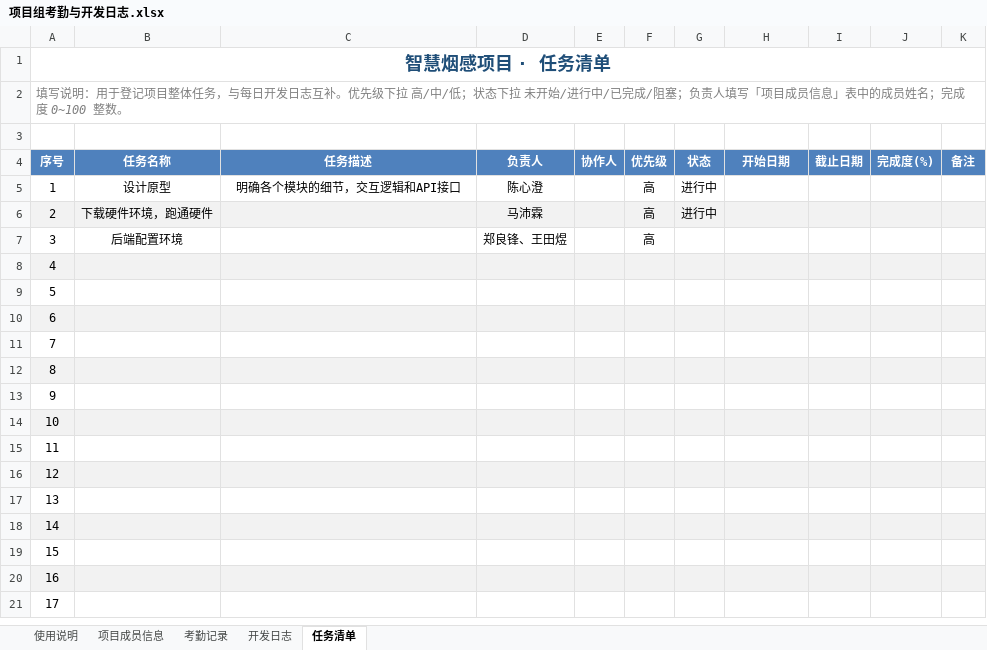
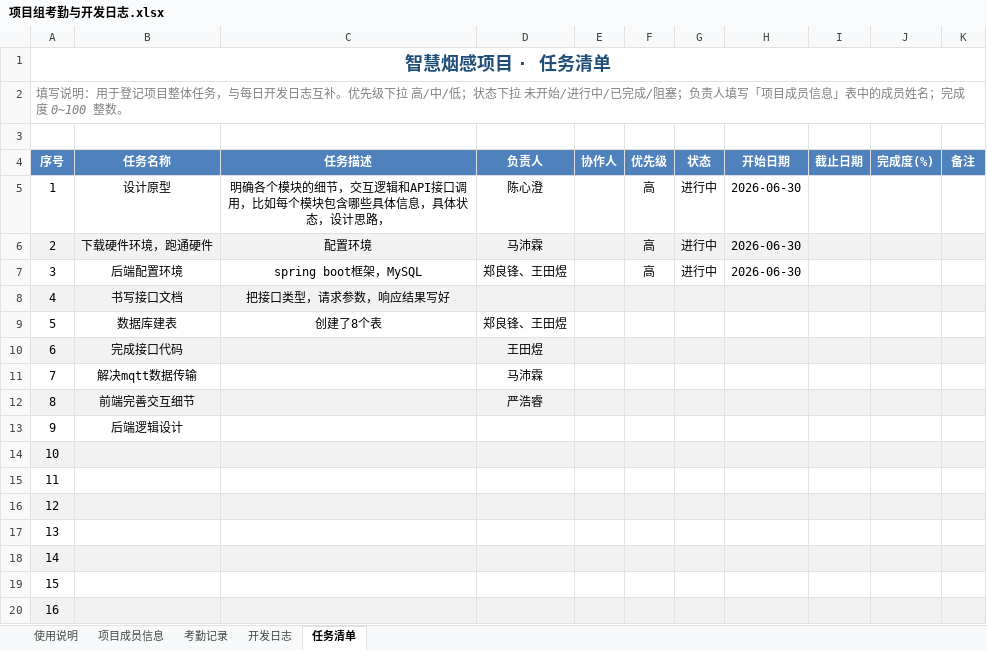
Before and after one commit to Aetik-yue/Chinasoft-Project-group23, an Excel workbook: 文档/项目组考勤与开发日志.xlsx, sheet 任务清单, drawn as a sheet; only a part is shown; the shorter side is filled out with more unchanged rows; values as stored, in another font and other column widths than the file's, no borders; the diff names each change by its address in the sheet, - before the commit and + after, or states it on an @@ line.

```diff
--- a/文档/项目组考勤与开发日志.xlsx (sheet 任务清单)
+++ b/文档/项目组考勤与开发日志.xlsx (sheet 任务清单)
-C5 (任务描述): 明确各个模块的细节，交互逻辑和API接口
+C5 (任务描述): 明确各个模块的细节，交互逻辑和API接口调用，比如每个模块包含哪些具体信息，具体状态，设计思路，
-H5:H7 (开始日期): (empty)
+H5:H7 (开始日期): 2026-06-30
-C6 (任务描述): (empty)
+C6 (任务描述): 配置环境
-C7 (任务描述): (empty)
+C7 (任务描述): spring boot框架，MySQL
-G7 (状态): (empty)
+G7 (状态): 进行中
-B8 (任务名称): (empty)
+B8 (任务名称): 书写接口文档
-C8 (任务描述): (empty)
+C8 (任务描述): 把接口类型，请求参数，响应结果写好
-B9 (任务名称): (empty)
+B9 (任务名称): 数据库建表
-C9 (任务描述): (empty)
+C9 (任务描述): 创建了8个表
-D9 (负责人): (empty)
+D9 (负责人): 郑良锋、王田煜
-B10 (任务名称): (empty)
+B10 (任务名称): 完成接口代码
-D10 (负责人): (empty)
+D10 (负责人): 王田煜
-B11 (任务名称): (empty)
+B11 (任务名称): 解决mqtt数据传输
-D11 (负责人): (empty)
+D11 (负责人): 马沛霖
-B12 (任务名称): (empty)
+B12 (任务名称): 前端完善交互细节
-D12 (负责人): (empty)
+D12 (负责人): 严浩睿
-B13 (任务名称): (empty)
+B13 (任务名称): 后端逻辑设计
```
Also changed, not shown: sheet 考勤记录, sheet 开发日志, 文档/智慧烟感前端功能与页面草图清单.xlsx, 11 other files.
